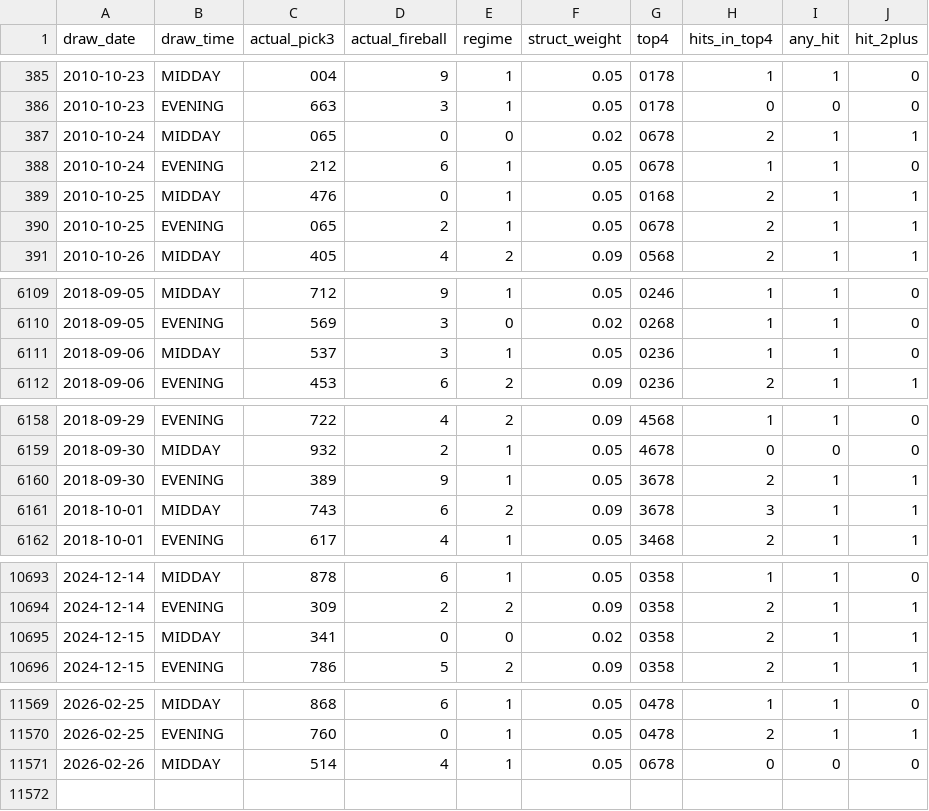
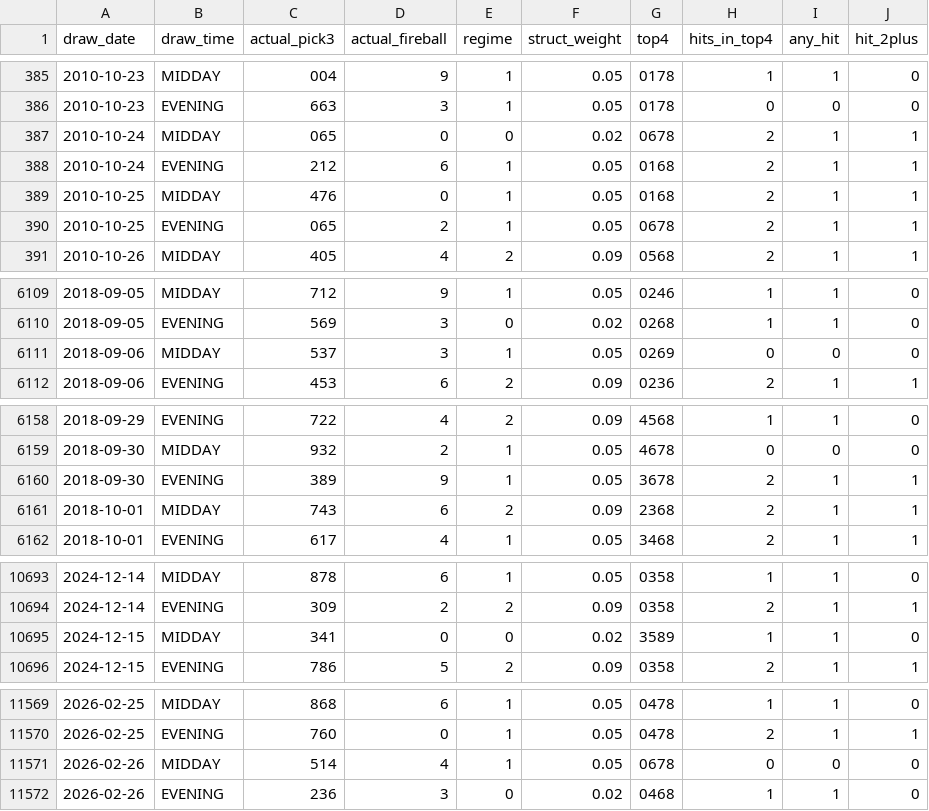
Before and after one commit to Fluffyballs78/il-pick3-pipeline, a CSV file: data/live_performance_log.csv, drawn as a sheet; only a part is shown, gaps mark what is left out; the diff covers the shown part only.

```diff
--- a/data/live_performance_log.csv
+++ b/data/live_performance_log.csv
@@ -387,3 +387,3 @@ draw_date,draw_time,actual_pick3,actual_fireball,regime,struct_weight,top4,hits_
 2010-10-24,MIDDAY,065,0,0,0.02,0678,2,1,1
-2010-10-24,EVENING,212,6,1,0.05,0678,1,1,0
+2010-10-24,EVENING,212,6,1,0.05,0168,2,1,1
 2010-10-25,MIDDAY,476,0,1,0.05,0168,2,1,1
@@ -6110,3 +6110,3 @@ draw_date,draw_time,actual_pick3,actual_fireball,regime,struct_weight,top4,hits_
 2018-09-05,EVENING,569,3,0,0.02,0268,1,1,0
-2018-09-06,MIDDAY,537,3,1,0.05,0236,1,1,0
+2018-09-06,MIDDAY,537,3,1,0.05,0269,0,0,0
 2018-09-06,EVENING,453,6,2,0.09,0236,2,1,1
@@ -6160,3 +6160,3 @@ draw_date,draw_time,actual_pick3,actual_fireball,regime,struct_weight,top4,hits_
 2018-09-30,EVENING,389,9,1,0.05,3678,2,1,1
-2018-10-01,MIDDAY,743,6,2,0.09,3678,3,1,1
+2018-10-01,MIDDAY,743,6,2,0.09,2368,2,1,1
 2018-10-01,EVENING,617,4,1,0.05,3468,2,1,1
@@ -10694,3 +10694,3 @@ draw_date,draw_time,actual_pick3,actual_fireball,regime,struct_weight,top4,hits_
 2024-12-14,EVENING,309,2,2,0.09,0358,2,1,1
-2024-12-15,MIDDAY,341,0,0,0.02,0358,2,1,1
+2024-12-15,MIDDAY,341,0,0,0.02,3589,1,1,0
 2024-12-15,EVENING,786,5,2,0.09,0358,2,1,1
@@ -11571 +11571,2 @@ draw_date,draw_time,actual_pick3,actual_fireball,regime,struct_weight,top4,hits_
 2026-02-26,MIDDAY,514,4,1,0.05,0678,0,0,0
+2026-02-26,EVENING,236,3,0,0.02,0468,1,1,0
```
Also changed, not shown: 2 edited cells elsewhere in this file, 8 other files.
